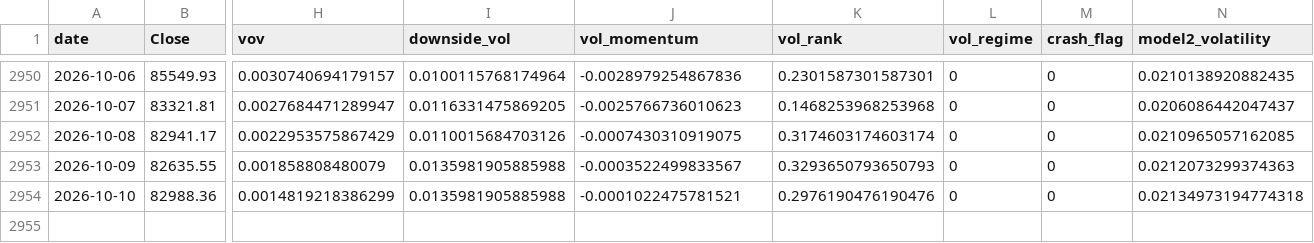
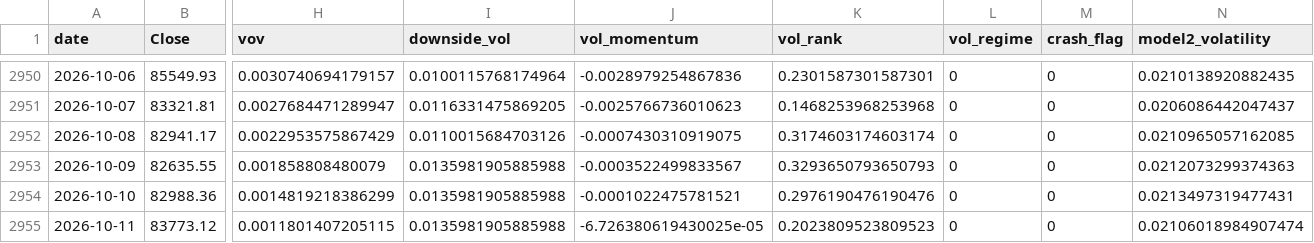
Before and after one commit to manavmax/Bitcoin-Alpha-System, a CSV file: model_2_volatility_risk/results/model2_final_volatility.csv, drawn as a sheet; only a part is shown, gaps mark what is left out; rows hold the shown columns only; the diff names each change by its address in the sheet, - before the commit and + after, or states it on an @@ line.

```diff
--- a/model_2_volatility_risk/results/model2_final_volatility.csv
+++ b/model_2_volatility_risk/results/model2_final_volatility.csv
-N2954 (model2_volatility): 0.02134973194774318
+N2954 (model2_volatility): 0.0213497319477431
+row 2955: 2026-10-11 | 83773.12 | 0.0011801407205115 | 0.0135981905885988 | -6.726380619430025e-05 | 0.2023809523809523 | 0 | 0 | 0.02106018984907474
```
Also changed, not shown: model_2_volatility_risk/processed/model2_volatility_features.csv, model_2_volatility_risk/results/volatility_lstm_preds.csv, 42 other files.
